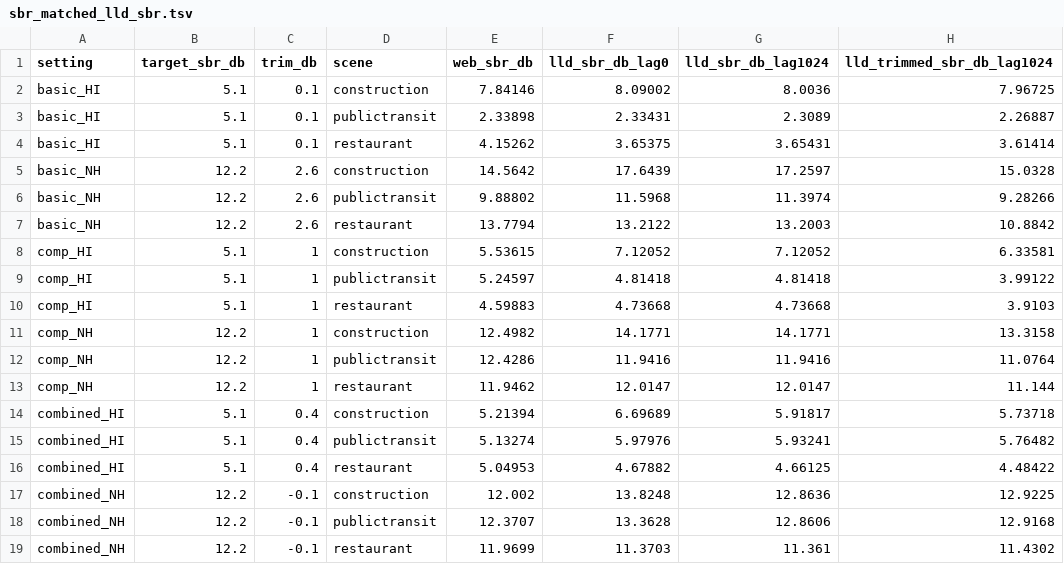
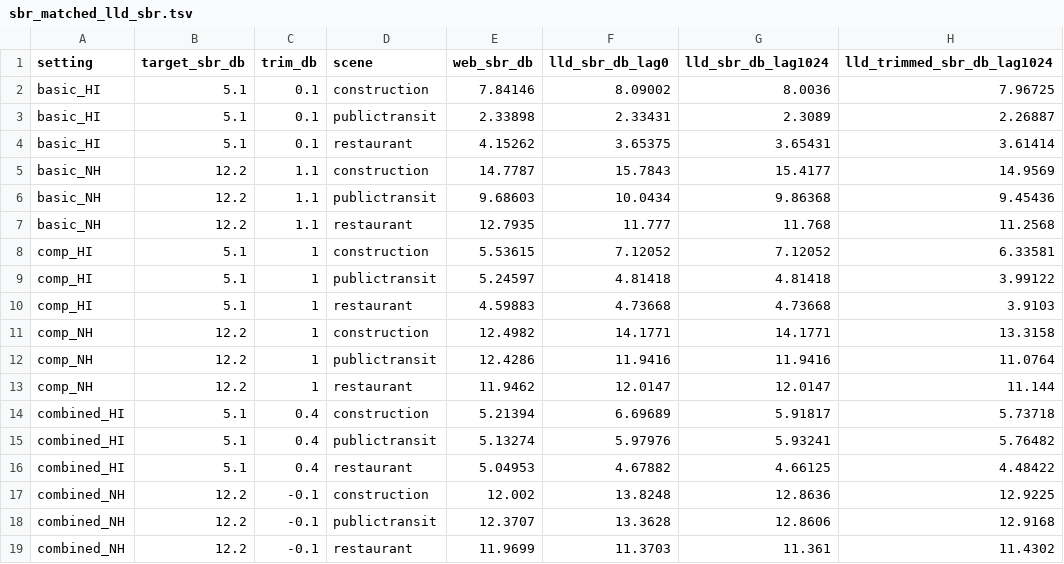
Before and after one commit to jmicensky/sidechain-keyed-unmasking-demo, a TSV file: analysis/sbr_matched_lld_sbr.tsv, drawn as a sheet.

```diff
--- a/analysis/sbr_matched_lld_sbr.tsv
+++ b/analysis/sbr_matched_lld_sbr.tsv
@@ -4,5 +4,5 @@ basic_HI	5.1	0.1	publictransit	2.33898	2.33431	2.3089	2.26887
 basic_HI	5.1	0.1	restaurant	4.15262	3.65375	3.65431	3.61414
-basic_NH	12.2	2.6	construction	14.5642	17.6439	17.2597	15.0328
-basic_NH	12.2	2.6	publictransit	9.88802	11.5968	11.3974	9.28266
-basic_NH	12.2	2.6	restaurant	13.7794	13.2122	13.2003	10.8842
+basic_NH	12.2	1.1	construction	14.7787	15.7843	15.4177	14.9569
+basic_NH	12.2	1.1	publictransit	9.68603	10.0434	9.86368	9.45436
+basic_NH	12.2	1.1	restaurant	12.7935	11.777	11.768	11.2568
 comp_HI	5.1	1	construction	5.53615	7.12052	7.12052	6.33581
```
Also changed, not shown: analysis/sbr_margin_winners.tsv, analysis/sbr_matched_gain_reduction.tsv, 39 other files.
